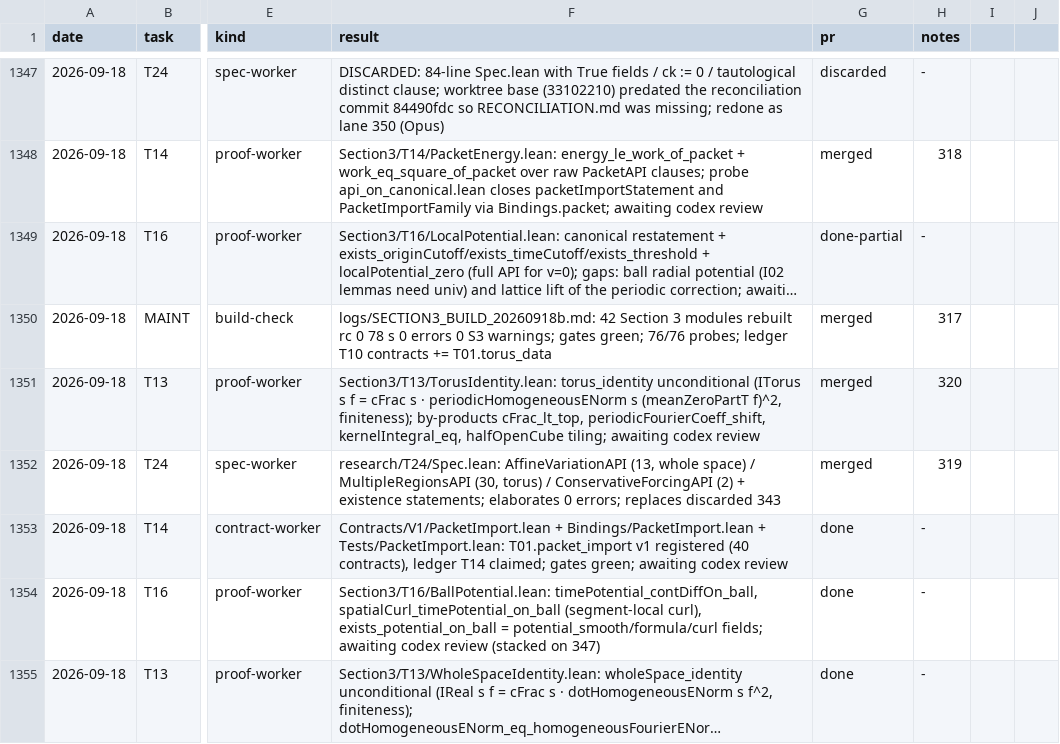
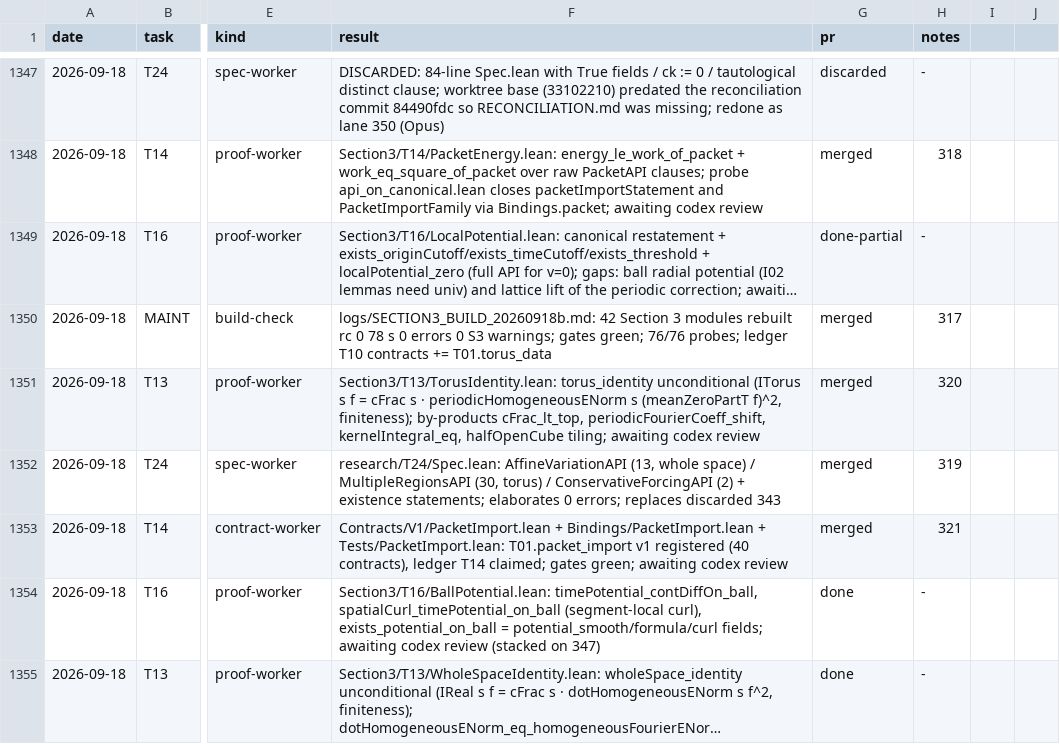
Before and after one commit to mathzhuonichi/blowup_density, a CSV file: logs/AGENT_RUNS.csv, drawn as a sheet; only a part is shown, gaps mark what is left out; long unchanged cells end in …; the diff names each change by its address in the sheet, - before the commit and + after, or states it on an @@ line.

```diff
--- a/logs/AGENT_RUNS.csv
+++ b/logs/AGENT_RUNS.csv
-G1353 (pr): done
+G1353 (pr): merged
-H1353 (notes): -
+H1353 (notes): 321
```
Also changed, not shown: 1 other file.
